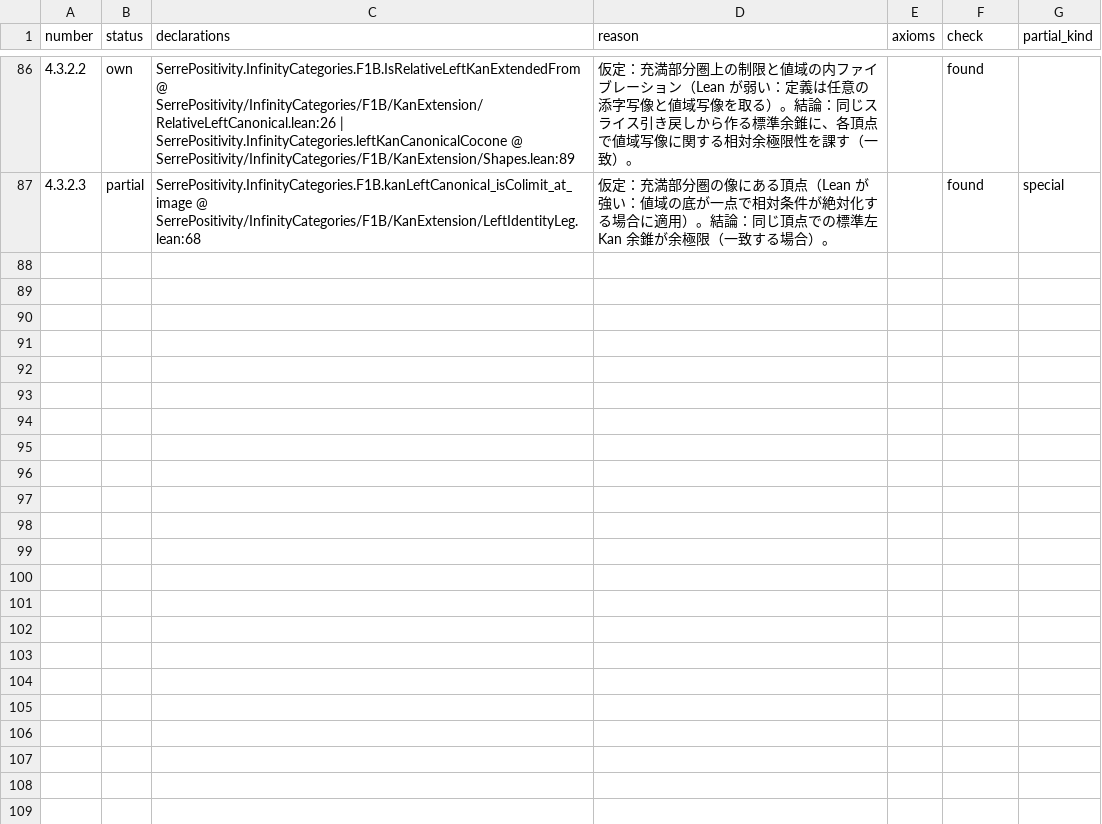
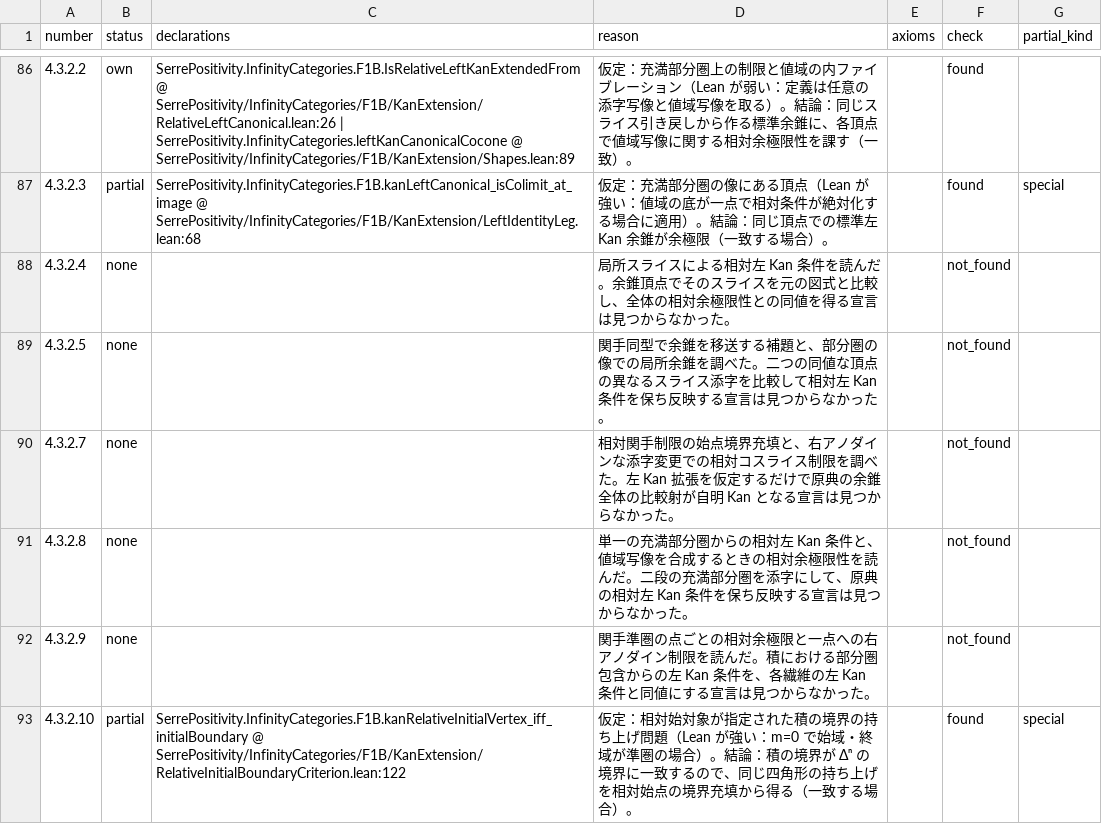
Before and after one commit to unaoya/SerrePositivity, a CSV file: research/htt-coverage/review/ch4.csv, drawn as a sheet; only a part is shown, gaps mark what is left out; the diff covers the shown part only; the diff names each change by its address in the sheet, - before the commit and + after, or states it on an @@ line.

Commit message:
Review HTT relative Kan extensions along inclusions

```diff
--- a/research/htt-coverage/review/ch4.csv
+++ b/research/htt-coverage/review/ch4.csv
+row 88: 4.3.2.4 | none |  | 局所スライスによる相対左 Kan 条件を読んだ。余錐頂点でそのスライスを元の図式と比較し、全体の相対余極限性との同値を得る宣言は見つからなかった。 |  | not_found
+row 89: 4.3.2.5 | none |  | 関手同型で余錐を移送する補題と、部分圏の像での局所余錐を調べた。二つの同値な頂点の異なるスライス添字を比較して相対左 Kan 条件を保ち反映する宣言は見つからなかった。 |  | not_found
+row 90: 4.3.2.7 | none |  | 相対関手制限の始点境界充填と、右アノダインな添字変更での相対コスライス制限を調べた。左 Kan 拡張を仮定するだけで原典の余錐全体の比較射が自明 Kan となる宣言は見つからなかった。 |  | not_found
+row 91: 4.3.2.8 | none |  | 単一の充満部分圏からの相対左 Kan 条件と、値域写像を合成するときの相対余極限性を読んだ。二段の充満部分圏を添字にして、原典の相対左 Kan 条件を保ち反映する宣言は見つからなかった。 |  | not_found
+row 92: 4.3.2.9 | none |  | 関手準圏の点ごとの相対余極限と一点への右アノダイン制限を読んだ。積における部分圏包含からの左 Kan 条件を、各繊維の左 Kan 条件と同値にする宣言は見つからなかった。 |  | not_found
+row 93: 4.3.2.10 | partial | SerrePositivity.InfinityCategories.F1B.kanRelativeInitialVertex_iff_initialBoundary @ SerrePositivity/InfinityCategories/F1B/KanExtension/RelativeInitialBoundaryCriterion.lean:122 | 仮定：相対始対象が指定された積の境界の持ち上げ問題（Lean が強い：m=0 で始域・終域が準圏の場合）。結論：積の境界が Δⁿ の境界に一致するので、同じ四角形の持ち上げを相対始点の境界充填から得る（一致する場合）。 |  | found | special
```
Also changed, not shown: 6 added rows elsewhere in this file, research/htt-coverage/items.csv, 2 other files.
